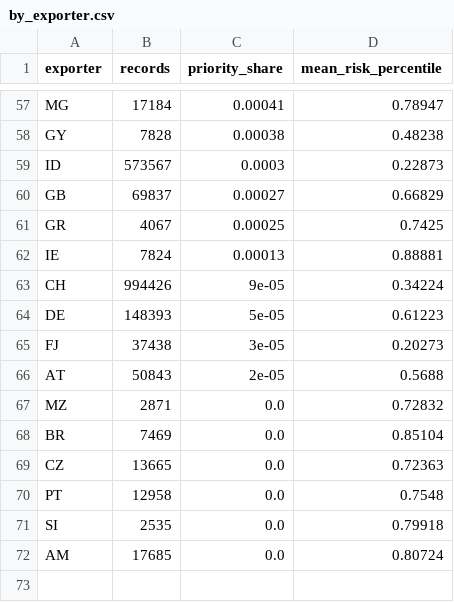
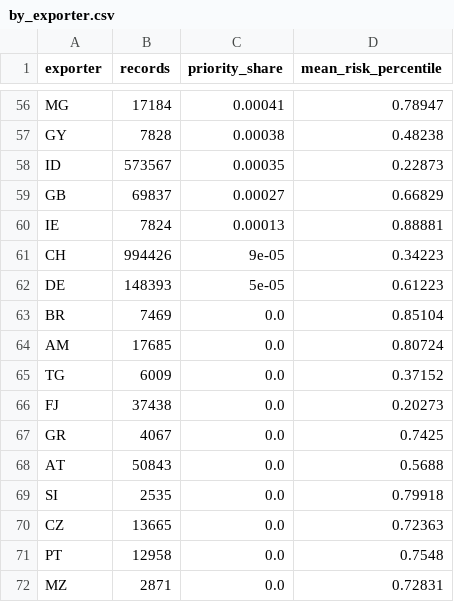
Before and after one commit to datakeep64/PRS-PM-Group-37-WildGuard, a CSV file: SYSTEM CODE/outputs/cites_aggregates/by_exporter.csv, drawn as a sheet; only a part is shown, gaps mark what is left out; the diff covers the shown part only.

```diff
--- a/SYSTEM CODE/outputs/cites_aggregates/by_exporter.csv
+++ b/SYSTEM CODE/outputs/cites_aggregates/by_exporter.csv
@@ -58,15 +57,16 @@ MG,17184,0.00041,0.78947
 GY,7828,0.00038,0.48238
-ID,573567,0.0003,0.22873
+ID,573567,0.00035,0.22873
 GB,69837,0.00027,0.66829
-GR,4067,0.00025,0.7425
 IE,7824,0.00013,0.88881
-CH,994426,9e-05,0.34224
+CH,994426,9e-05,0.34223
 DE,148393,5e-05,0.61223
-FJ,37438,3e-05,0.20273
-AT,50843,2e-05,0.5688
-MZ,2871,0.0,0.72832
 BR,7469,0.0,0.85104
+AM,17685,0.0,0.80724
+TG,6009,0.0,0.37152
+FJ,37438,0.0,0.20273
+GR,4067,0.0,0.7425
+AT,50843,0.0,0.5688
+SI,2535,0.0,0.79918
 CZ,13665,0.0,0.72363
 PT,12958,0.0,0.7548
-SI,2535,0.0,0.79918
-AM,17685,0.0,0.80724
+MZ,2871,0.0,0.72831
```
Also changed, not shown: 11 added rows, 12 removed rows and 16 edited cells elsewhere in this file, SYSTEM CODE/outputs/cites_aggregates/by_order_name.csv, SYSTEM CODE/outputs/cites_aggregates/by_purpose.csv, 22 other files.
